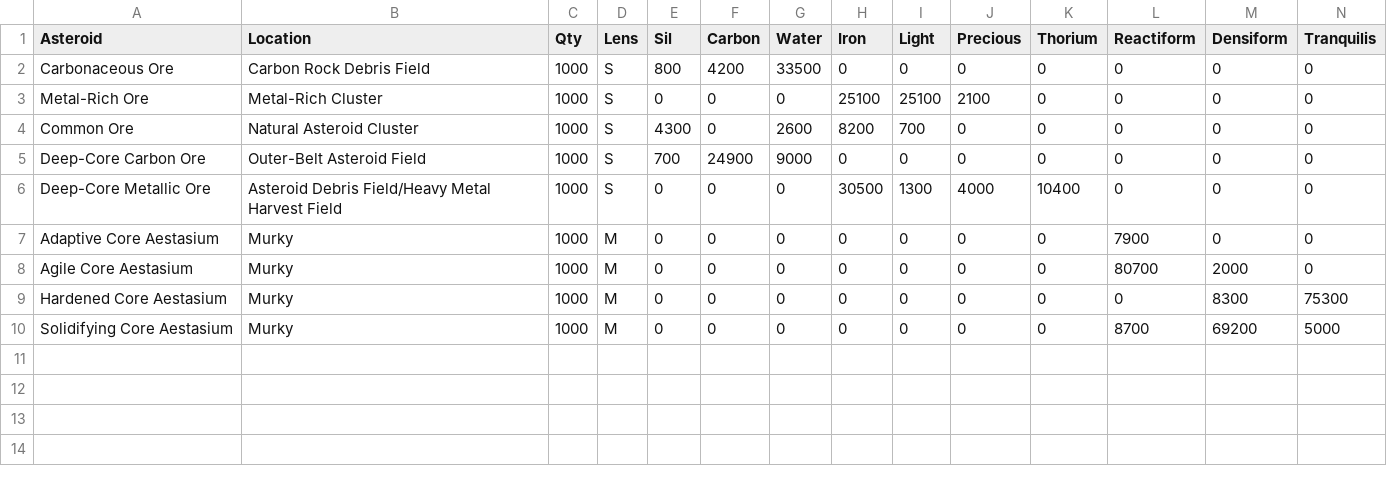
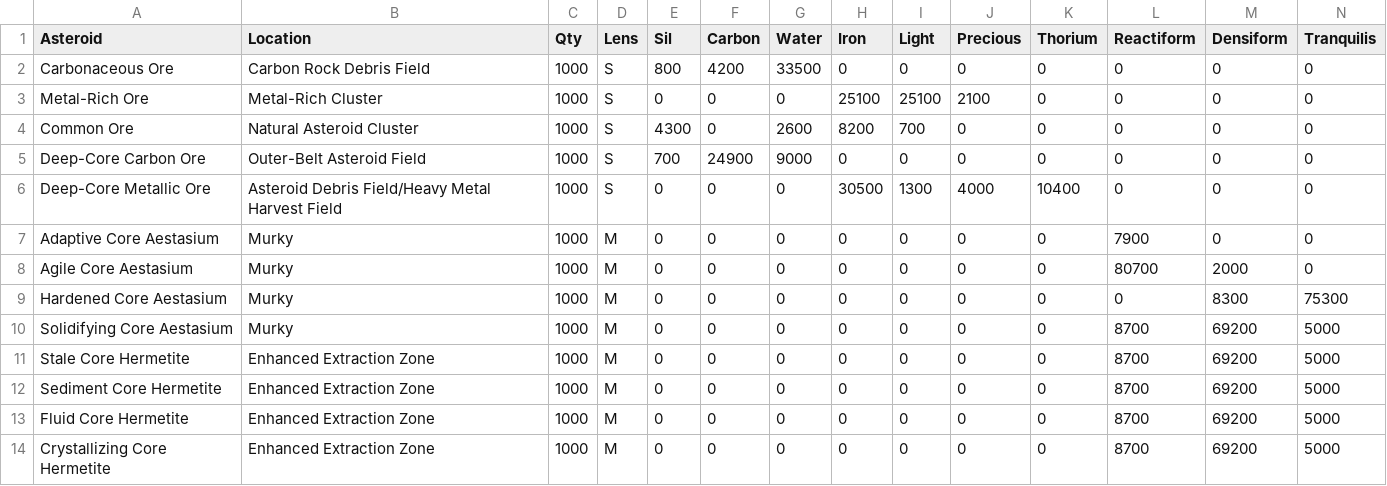
Before and after one commit to gwt-git/mine.yachts, a CSV file: mining.csv, drawn as a sheet; only a part is shown; rows hold the shown columns only; the diff names each change by its address in the sheet, - before the commit and + after, or states it on an @@ line.

Commit message:
Update mining.csv

```diff
--- a/mining.csv
+++ b/mining.csv
+row 11: Stale Core Hermetite | Enhanced Extraction Zone | 1000 | M | 0 | 0 | 0 | 0 | 0 | 0 | 0 | 8700 | 69200 | 5000
+row 12: Sediment Core Hermetite | Enhanced Extraction Zone | 1000 | M | 0 | 0 | 0 | 0 | 0 | 0 | 0 | 8700 | 69200 | 5000
+row 13: Fluid Core Hermetite | Enhanced Extraction Zone | 1000 | M | 0 | 0 | 0 | 0 | 0 | 0 | 0 | 8700 | 69200 | 5000
+row 14: Crystallizing Core Hermetite | Enhanced Extraction Zone | 1000 | M | 0 | 0 | 0 | 0 | 0 | 0 | 0 | 8700 | 69200 | 5000
```
